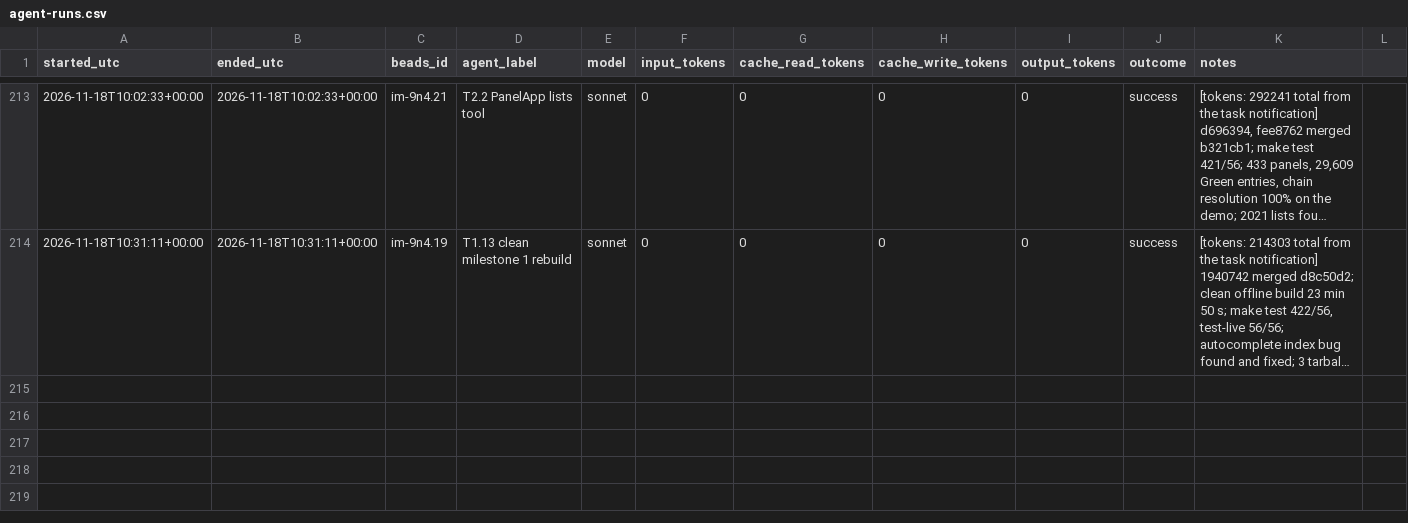
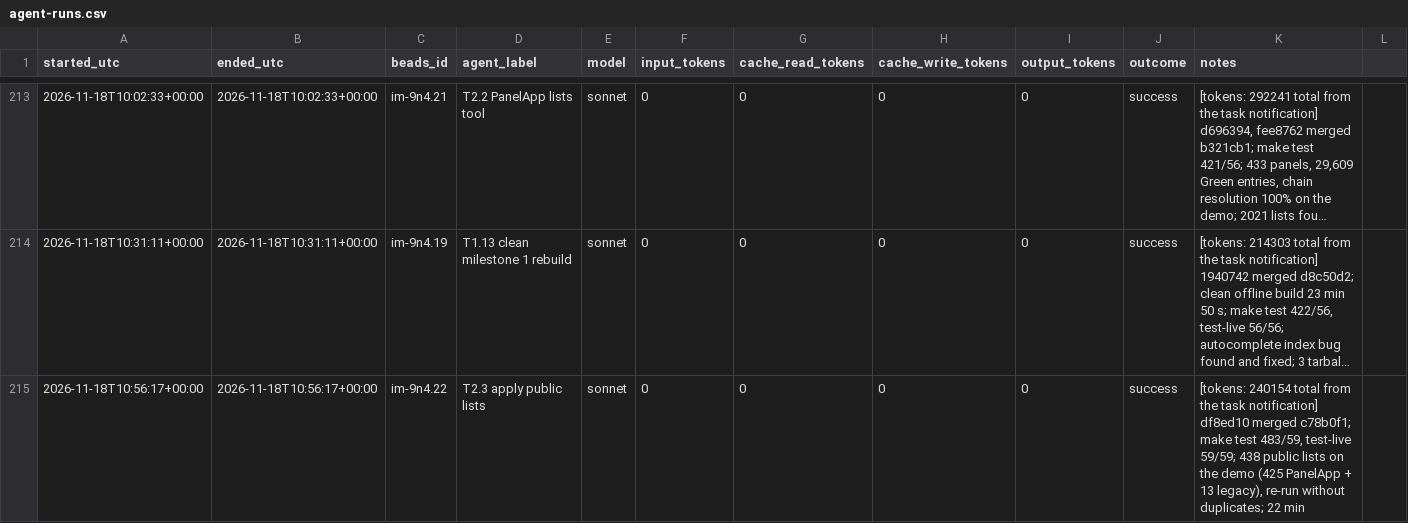
Before and after one commit to gmicklem/intermine-planning, a CSV file: status/agent-runs.csv, drawn as a sheet; only a part is shown, gaps mark what is left out; long unchanged cells end in …; the diff names each change by its address in the sheet, - before the commit and + after, or states it on an @@ line.

```diff
--- a/status/agent-runs.csv
+++ b/status/agent-runs.csv
+row 215: 2026-11-18T10:56:17+00:00 | 2026-11-18T10:56:17+00:00 | im-9n4.22 | T2.3 apply public lists | sonnet | 0 | 0 | 0 | 0 | success | [tokens: 240154 total from the task notification] df8ed10 merged c78b0f1; make test 483/59, test-live 59/59; 438 public lists on the demo (425 PanelApp + 13 legacy), re-run without duplicates; 22 min
```
Also changed, not shown: 1 other file.
